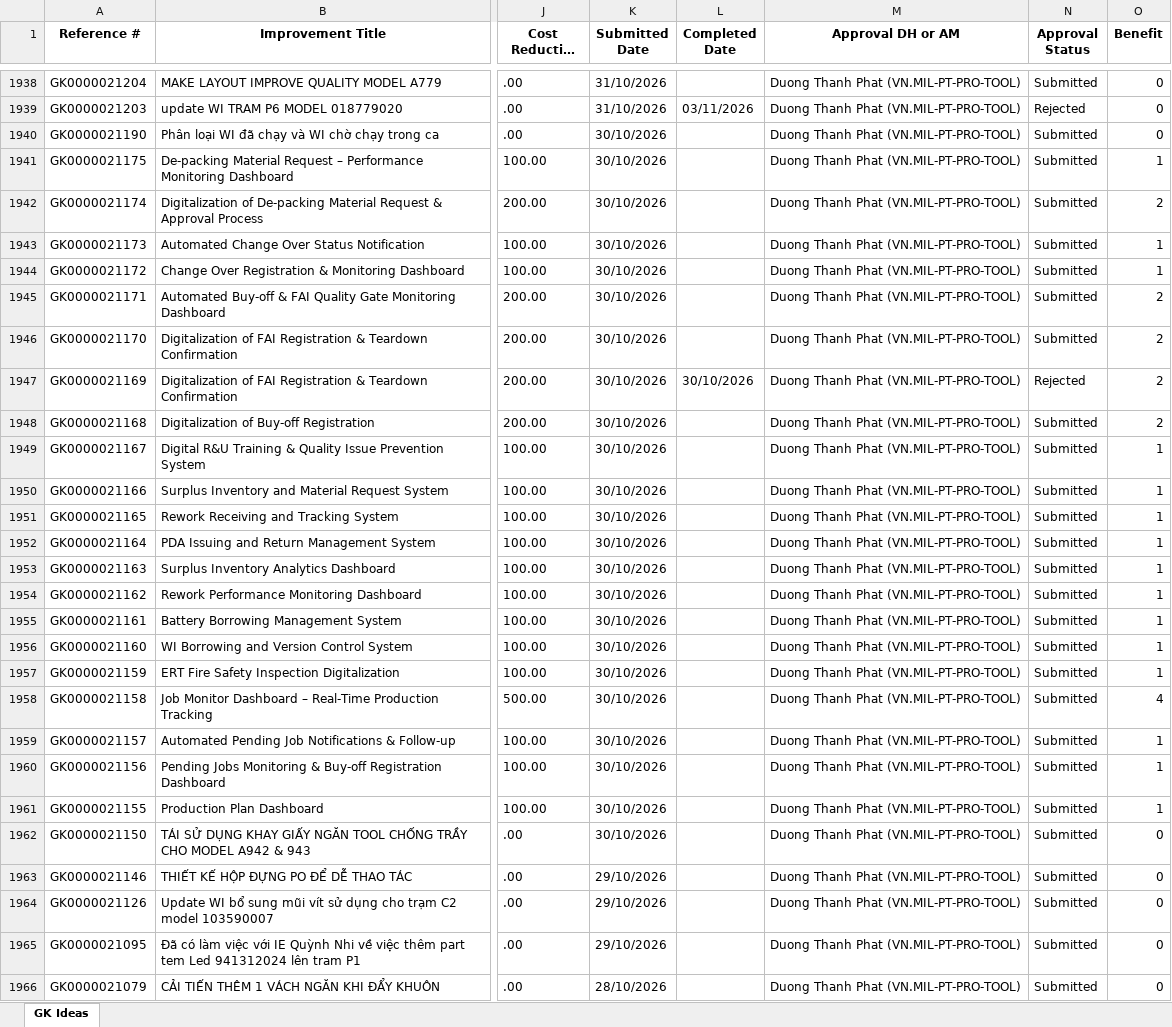
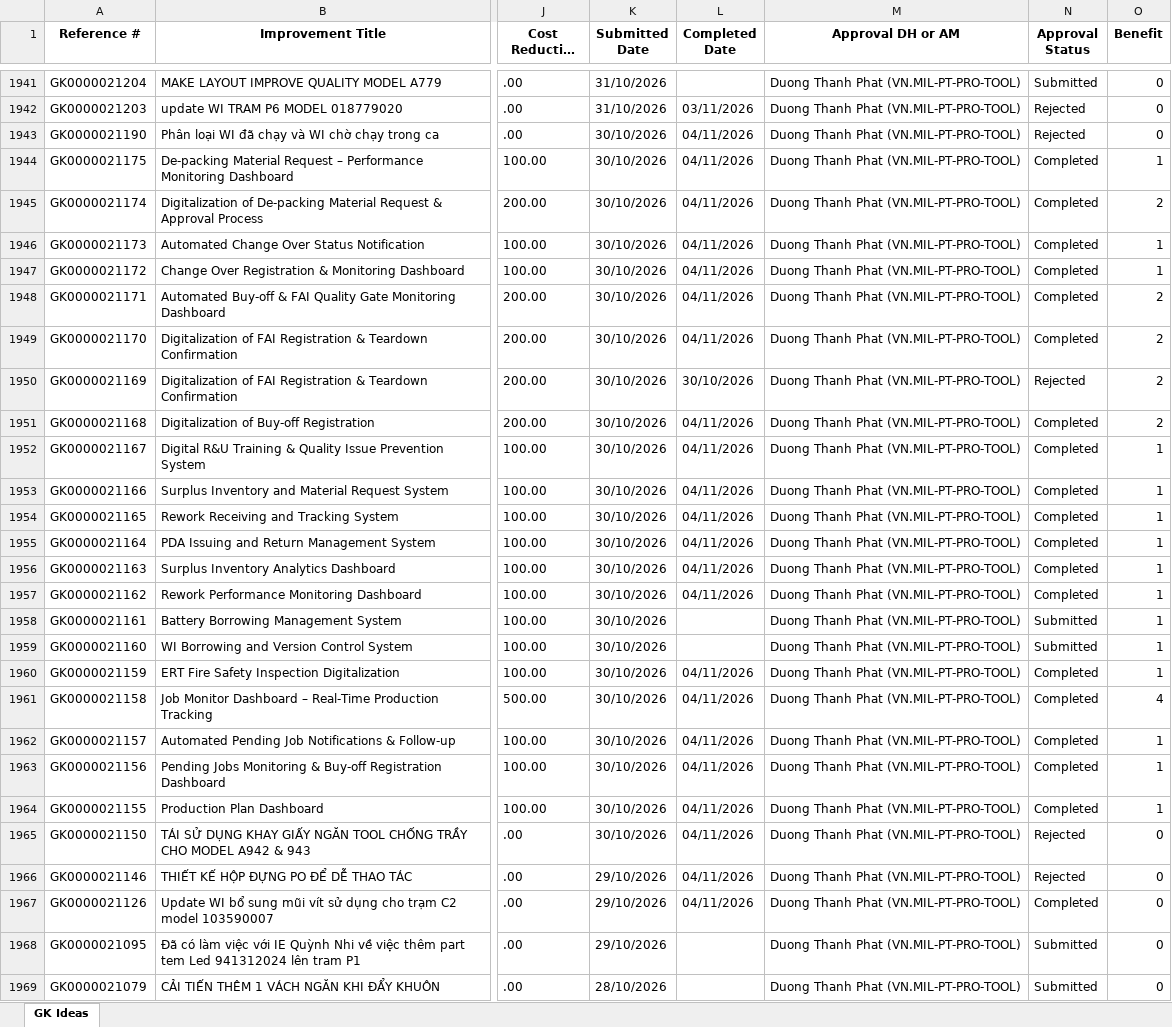
Before and after one commit to baonguyen2210ise-bit/gk-dashboard, an Excel workbook: data/Submitter_Tracking_Master_With_Supervisor.xlsx, sheet GK Ideas, drawn as a sheet; only a part is shown, gaps mark what is left out; long unchanged cells end in …; values as stored, in another font and other column widths than the file's, no borders; addresses are those after the commit; the diff covers the shown part only; the diff names each change by its address in the sheet, - before the commit and + after, or states it on an @@ line.

```diff
--- a/data/Submitter_Tracking_Master_With_Supervisor.xlsx (sheet GK Ideas)
+++ b/data/Submitter_Tracking_Master_With_Supervisor.xlsx (sheet GK Ideas)
-L1943:L1949 (Completed Date): (empty)
+L1943:L1949 (Completed Date): 04/11/2026
-N1943 (Approval Status): Submitted
+N1943 (Approval Status): Rejected
-N1944:N1949 (Approval Status): Submitted
+N1944:N1949 (Approval Status): Completed
-L1951:L1957 (Completed Date): (empty)
+L1951:L1957 (Completed Date): 04/11/2026
-N1951:N1957 (Approval Status): Submitted
+N1951:N1957 (Approval Status): Completed
-L1960:L1967 (Completed Date): (empty)
+L1960:L1967 (Completed Date): 04/11/2026
-N1960:N1964 (Approval Status): Submitted
+N1960:N1964 (Approval Status): Completed
-N1965:N1966 (Approval Status): Submitted
+N1965:N1966 (Approval Status): Rejected
-N1967 (Approval Status): Submitted
+N1967 (Approval Status): Completed
```
Also changed, not shown: 3 added rows and 50 edited cells elsewhere in this sheet.
